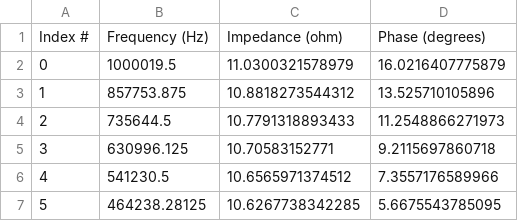
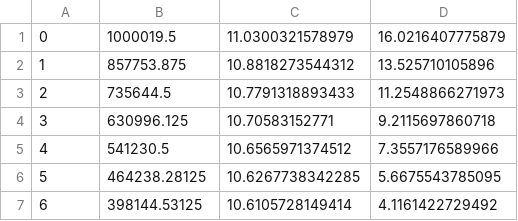
Before and after one commit to itsmoosh/HiPOZ, a CSV file: data/20231212/ConductivityData_1mol_kg_NaCl/20231212-150318_Temp294K.csv, drawn as a sheet; only a part is shown; the shorter side is filled out with more unchanged rows; the diff names each change by its address in the sheet, - before the commit and + after, or states it on an @@ line.

```diff
--- a/data/20231212/ConductivityData_1mol_kg_NaCl/20231212-150318_Temp294K.csv
+++ b/data/20231212/ConductivityData_1mol_kg_NaCl/20231212-150318_Temp294K.csv
-row 1: Index # | Frequency (Hz) | Impedance (ohm) | Phase (degrees)
```
Also changed, not shown: 36 other files.
